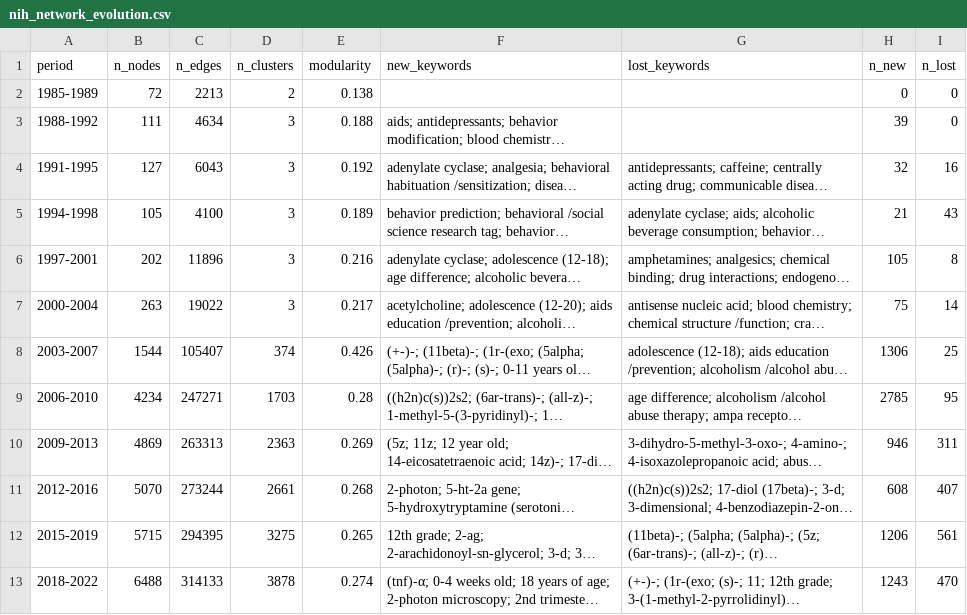
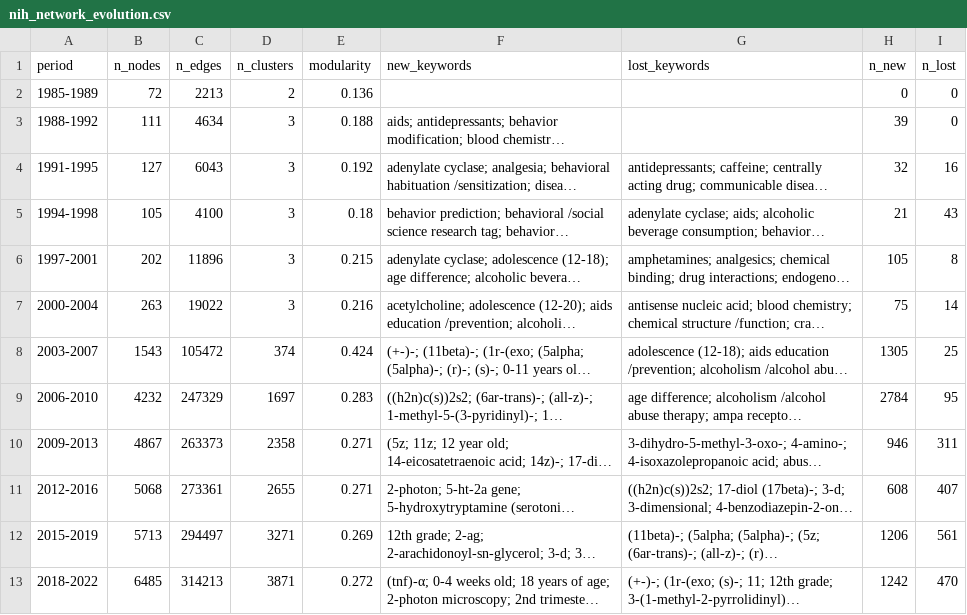
Before and after one commit to Ernest861/zbib, a CSV file: projects/成瘾_TPJ_社交_20260201/results/nih_network_evolution.csv, drawn as a sheet; only a part is shown; long unchanged cells end in …; the diff covers the shown part only; the diff names each change by its address in the sheet, - before the commit and + after, or states it on an @@ line.

```diff
--- a/projects/成瘾_TPJ_社交_20260201/results/nih_network_evolution.csv
+++ b/projects/成瘾_TPJ_社交_20260201/results/nih_network_evolution.csv
-E2 (modularity): 0.138
+E2 (modularity): 0.136
-E5 (modularity): 0.189
+E5 (modularity): 0.18
-E6 (modularity): 0.216
+E6 (modularity): 0.215
-E7 (modularity): 0.217
+E7 (modularity): 0.216
-B8 (n_nodes): 1544
+B8 (n_nodes): 1543
-C8 (n_edges): 105407
+C8 (n_edges): 105472
-E8 (modularity): 0.426
+E8 (modularity): 0.424
-H8 (n_new): 1306
+H8 (n_new): 1305
-B9 (n_nodes): 4234
+B9 (n_nodes): 4232
-C9 (n_edges): 247271
+C9 (n_edges): 247329
-D9 (n_clusters): 1703
+D9 (n_clusters): 1697
-E9 (modularity): 0.28
+E9 (modularity): 0.283
-H9 (n_new): 2785
+H9 (n_new): 2784
-B10 (n_nodes): 4869
+B10 (n_nodes): 4867
-C10 (n_edges): 263313
+C10 (n_edges): 263373
-D10 (n_clusters): 2363
+D10 (n_clusters): 2358
-E10 (modularity): 0.269
+E10 (modularity): 0.271
-B11 (n_nodes): 5070
+B11 (n_nodes): 5068
-C11 (n_edges): 273244
+C11 (n_edges): 273361
-D11 (n_clusters): 2661
+D11 (n_clusters): 2655
-E11 (modularity): 0.268
+E11 (modularity): 0.271
-B12 (n_nodes): 5715
+B12 (n_nodes): 5713
-C12 (n_edges): 294395
+C12 (n_edges): 294497
-D12 (n_clusters): 3275
+D12 (n_clusters): 3271
-E12 (modularity): 0.265
+E12 (modularity): 0.269
-B13 (n_nodes): 6488
+B13 (n_nodes): 6485
-C13 (n_edges): 314133
+C13 (n_edges): 314213
-D13 (n_clusters): 3878
+D13 (n_clusters): 3871
-E13 (modularity): 0.274
+E13 (modularity): 0.272
-H13 (n_new): 1243
+H13 (n_new): 1242
```
Also changed, not shown: 10 edited cells elsewhere in this file, projects/成瘾_TPJ_社交_20260201/results/emerging_keywords_nih.csv, projects/成瘾_TPJ_社交_20260201/results/nsfc_network_evolution.csv, 44 other files.
